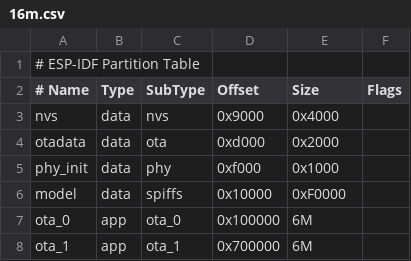
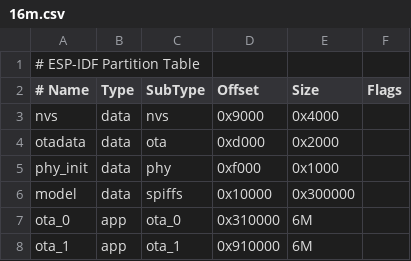
Before and after one commit to yokochen222/moss-xiaozhi, a CSV file: partitions/v1/16m.csv, drawn as a sheet.

```diff
--- a/partitions/v1/16m.csv
+++ b/partitions/v1/16m.csv
@@ -5,4 +5,4 @@ otadata,  data, ota,     0xd000,    0x2000,
 phy_init, data, phy,     0xf000,    0x1000,
-model,    data, spiffs,  0x10000,   0xF0000,
-ota_0,    app,  ota_0,   0x100000,  6M,
-ota_1,    app,  ota_1,   0x700000,  6M,
+model,    data, spiffs,  0x10000,   0x300000,
+ota_0,    app,  ota_0,   0x310000,  6M,
+ota_1,    app,  ota_1,   0x910000,  6M,
```
Also changed, not shown: 1 other file.
